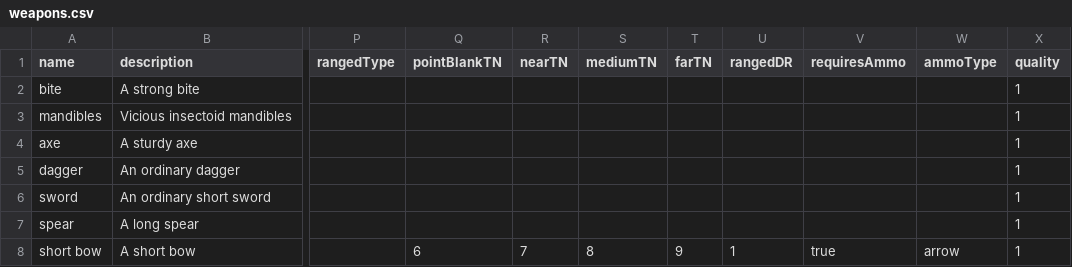
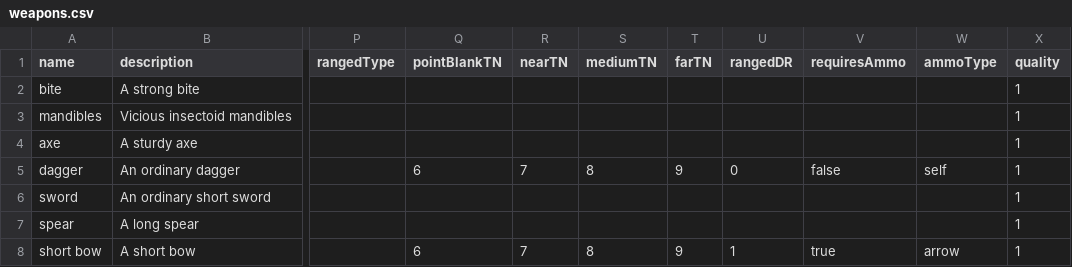
Before and after one commit to jrdrg/java-roguelike, a CSV file: roguelike/src/resources/config/weapons.csv, drawn as a sheet; only a part is shown, gaps mark what is left out; the diff names each change by its address in the sheet, - before the commit and + after, or states it on an @@ line.

```diff
--- a/roguelike/src/resources/config/weapons.csv
+++ b/roguelike/src/resources/config/weapons.csv
-Q5 (pointBlankTN): (empty)
+Q5 (pointBlankTN): 6
-R5 (nearTN): (empty)
+R5 (nearTN): 7
-S5 (mediumTN): (empty)
+S5 (mediumTN): 8
-T5 (farTN): (empty)
+T5 (farTN): 9
-U5 (rangedDR): (empty)
+U5 (rangedDR): 0
-V5 (requiresAmmo): (empty)
+V5 (requiresAmmo): false
-W5 (ammoType): (empty)
+W5 (ammoType): self
```
Also changed, not shown: 41 other files.
